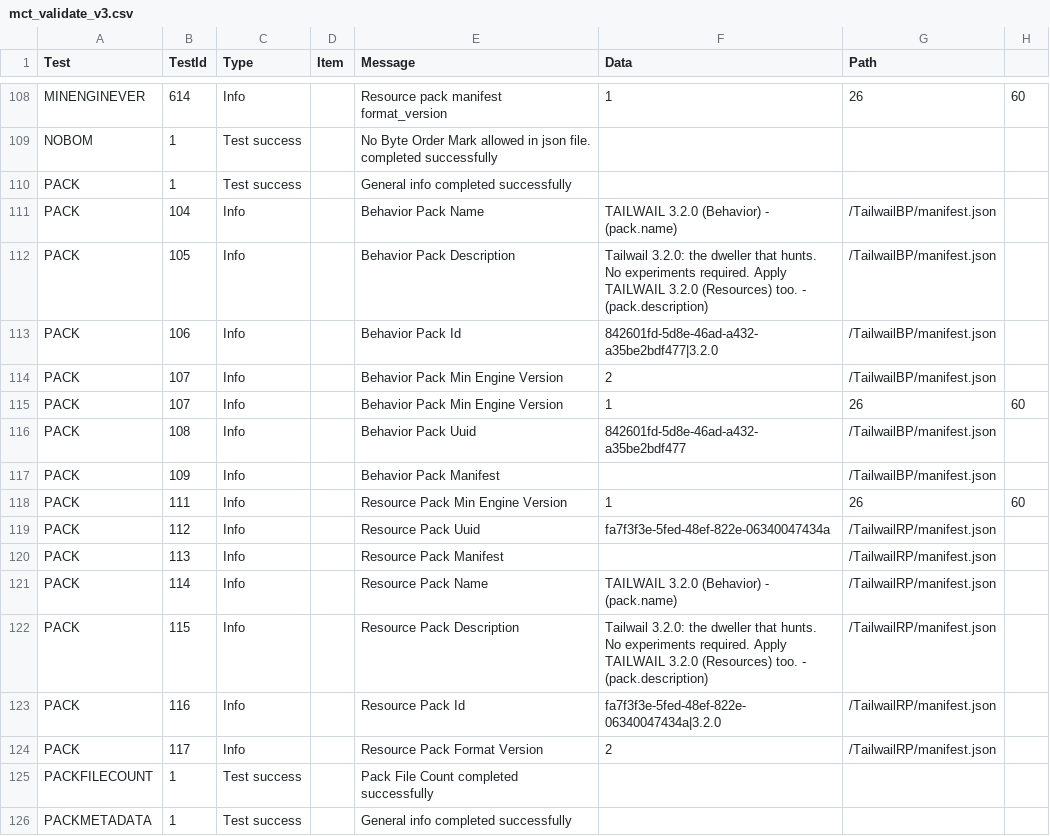
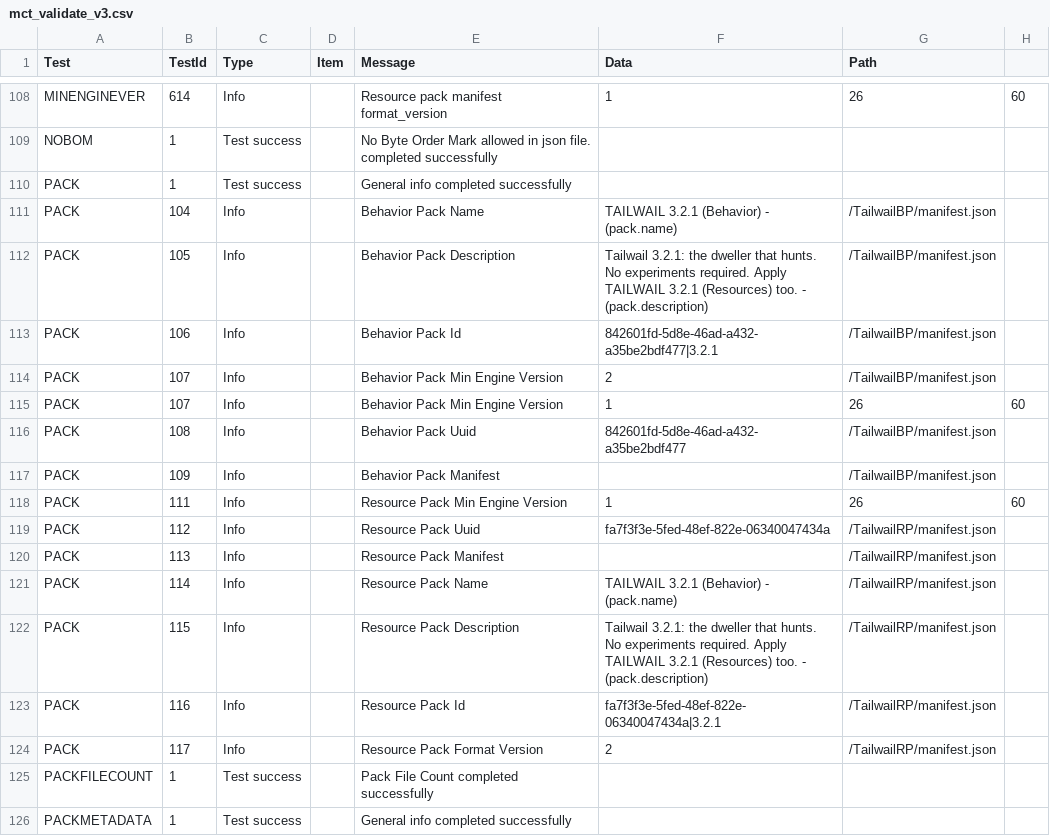
Before and after one commit to srelzcreatoe/Gamesforfun, a CSV file: tailwail/docs/test_logs/mct_validate_v3.csv, drawn as a sheet; only a part is shown, gaps mark what is left out; the diff names each change by its address in the sheet, - before the commit and + after, or states it on an @@ line.

```diff
--- a/tailwail/docs/test_logs/mct_validate_v3.csv
+++ b/tailwail/docs/test_logs/mct_validate_v3.csv
-F111 (Data): TAILWAIL 3.2.0 (Behavior) - (pack.name)
+F111 (Data): TAILWAIL 3.2.1 (Behavior) - (pack.name)
-F112 (Data): Tailwail 3.2.0: the dweller that hunts. No experiments required. Apply TAILWAIL 3.2.0 (Resources) too.…
+F112 (Data): Tailwail 3.2.1: the dweller that hunts. No experiments required. Apply TAILWAIL 3.2.1 (Resources) too.…
-F113 (Data): 842601fd-5d8e-46ad-a432-a35be2bdf477|3.2.0
+F113 (Data): 842601fd-5d8e-46ad-a432-a35be2bdf477|3.2.1
-F121 (Data): TAILWAIL 3.2.0 (Behavior) - (pack.name)
+F121 (Data): TAILWAIL 3.2.1 (Behavior) - (pack.name)
-F122 (Data): Tailwail 3.2.0: the dweller that hunts. No experiments required. Apply TAILWAIL 3.2.0 (Resources) too.…
+F122 (Data): Tailwail 3.2.1: the dweller that hunts. No experiments required. Apply TAILWAIL 3.2.1 (Resources) too.…
-F123 (Data): fa7f3f3e-5fed-48ef-822e-06340047434a|3.2.0
+F123 (Data): fa7f3f3e-5fed-48ef-822e-06340047434a|3.2.1
```
Also changed, not shown: 24 other files.
